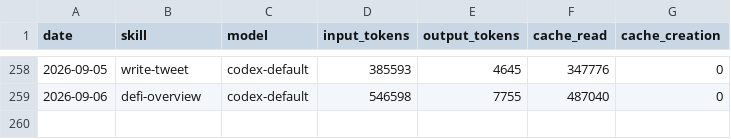
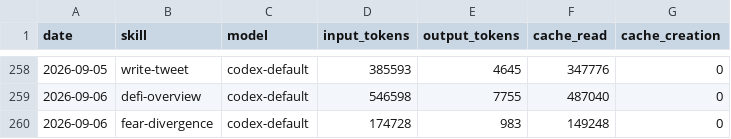
Before and after one commit to Svector-anu/svectors-lab, a CSV file: memory/token-usage.csv, drawn as a sheet; only a part is shown, gaps mark what is left out; the diff names each change by its address in the sheet, - before the commit and + after, or states it on an @@ line.

Commit message:
chore(fear-divergence): auto-commit 2026-09-06

```diff
--- a/memory/token-usage.csv
+++ b/memory/token-usage.csv
+row 260: 2026-09-06 | fear-divergence | codex-default | 174728 | 983 | 149248 | 0
```
Also changed, not shown: 3 other files.
